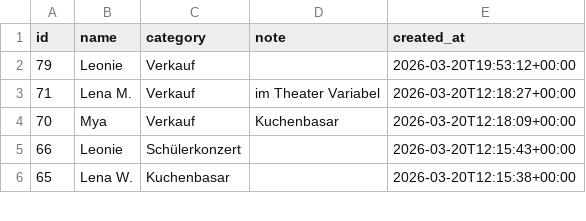
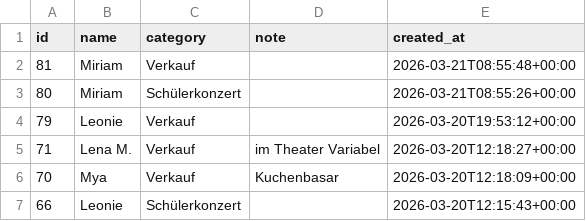
Before and after one commit to Abiball/orga, a CSV file: backup/abiball_backup.csv, drawn as a sheet; only a part is shown; the shorter side is filled out with more unchanged rows.

```diff
--- a/backup/abiball_backup.csv
+++ b/backup/abiball_backup.csv
@@ -1,2 +1,4 @@
 id;name;category;note;created_at
+81;Miriam;Verkauf;;2026-03-21T08:55:48+00:00
+80;Miriam;Schülerkonzert;;2026-03-21T08:55:26+00:00
 79;Leonie;Verkauf;;2026-03-20T19:53:12+00:00
```
